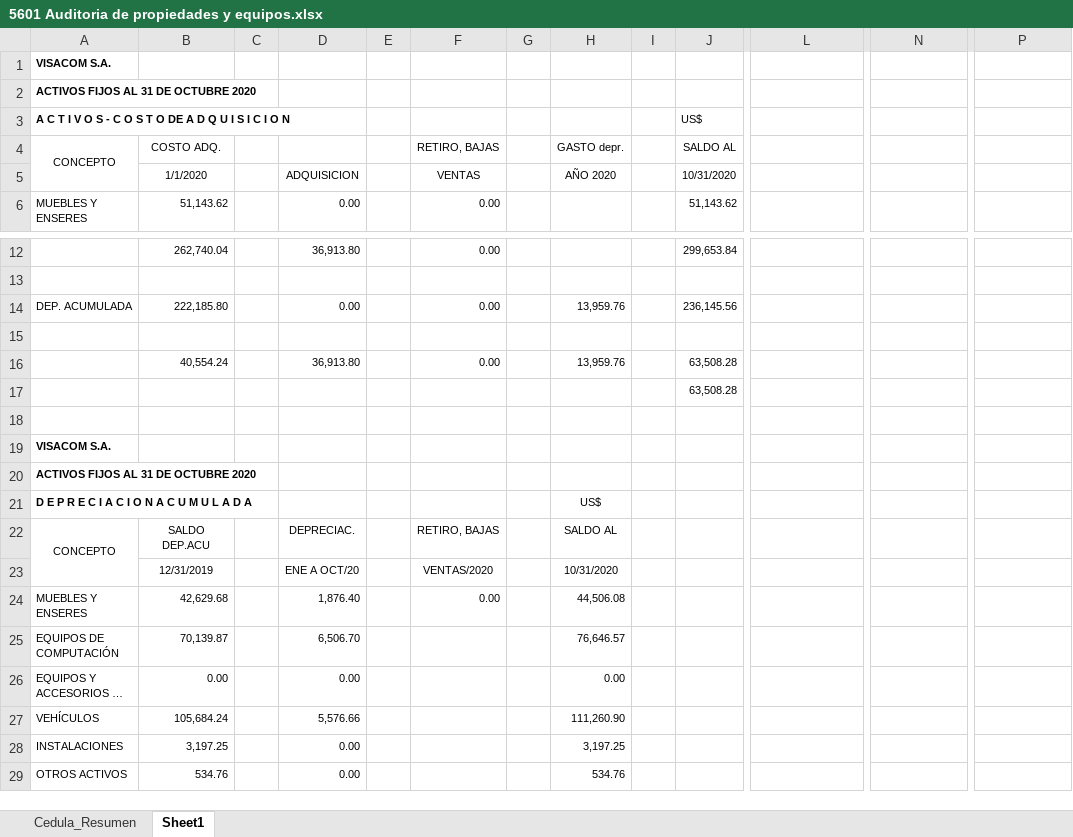
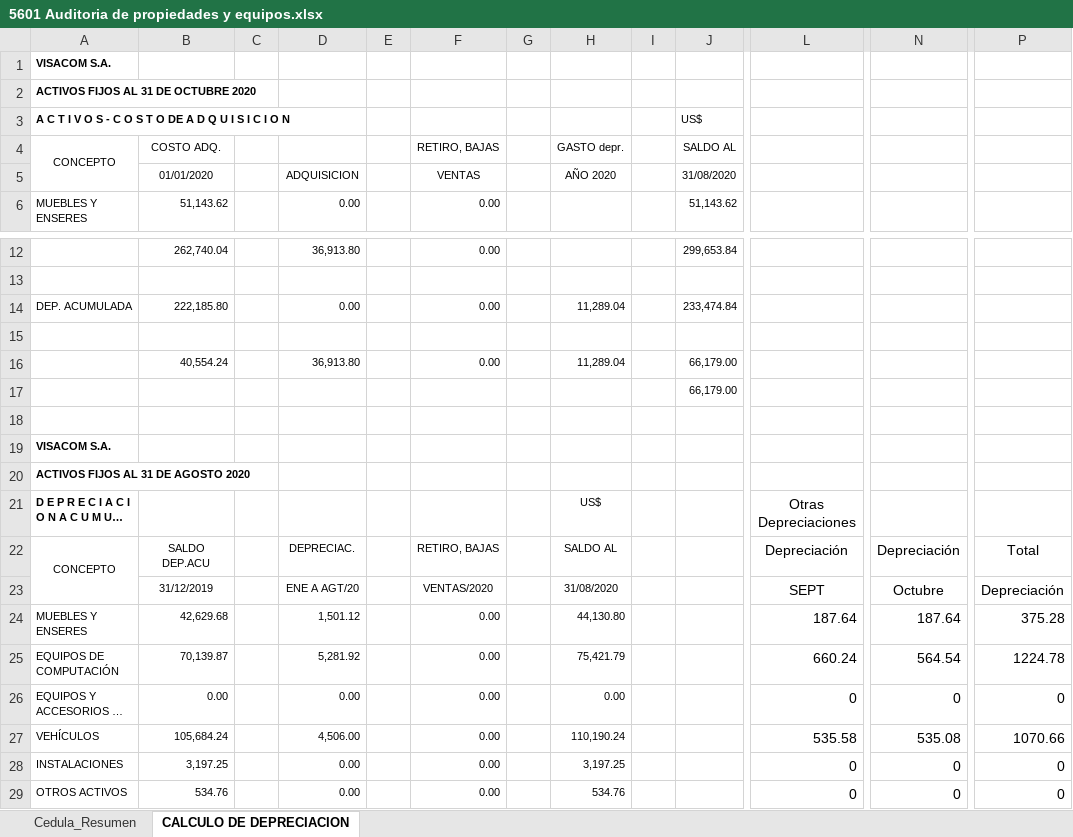
Before and after one commit to cesarleon911/VISACOM, an Excel workbook: FASE II - Ejecucion/5000 Activos/5600 Propiedades y equipos/5601 Auditoria de propiedades y equipos.xlsx, sheet CALCULO DE DEPRECIACION, drawn as a sheet; only a part is shown, gaps mark what is left out; long unchanged cells end in …; values as stored, in another font and other column widths than the file's, no borders; removed rows and columns are numbered as before the commit, all else as after; rows hold the shown columns only; the diff covers the shown part only; the diff names each change by its address in the sheet, - before the commit and + after, or states it on an @@ line.

Commit message:
caluclo de depreciacion

```diff
--- a/FASE II - Ejecucion/5000 Activos/5600 Propiedades y equipos/5601 Auditoria de propiedades y equipos.xlsx (sheet CALCULO DE DEPRECIACION)
+++ b/FASE II - Ejecucion/5000 Activos/5600 Propiedades y equipos/5601 Auditoria de propiedades y equipos.xlsx (sheet CALCULO DE DEPRECIACION)
-sheet tab: Sheet1
+sheet tab: CALCULO DE DEPRECIACION
-B5 (COSTO ADQ.): 1/1/2020
+B5 (COSTO ADQ.): 01/01/2020
-J5 (SALDO AL): 10/31/2020
+J5 (SALDO AL): 31/08/2020
-H14 (GASTO depr.): 13,959.76
+H14 (GASTO depr.): 11,289.04
-J14 (SALDO AL): 236,145.56
+J14 (SALDO AL): 233,474.84
-H16 (GASTO depr.): 13,959.76
+H16 (GASTO depr.): 11,289.04
-J16:J17 (SALDO AL): 63,508.28
+J16:J17 (SALDO AL): 66,179.00
-A20 (CONCEPTO): ACTIVOS FIJOS AL 31 DE OCTUBRE 2020
+A20 (CONCEPTO): ACTIVOS FIJOS AL 31 DE AGOSTO 2020
-L21: (empty)
+L21: Otras Depreciaciones
-L22: (empty)
+L22: Depreciación
-N22: (empty)
+N22: Depreciación
-P22: (empty)
+P22: Total
-row 23:  | 12/31/2019 |  | ENE A OCT/20 |  | VENTAS/2020 |  | 10/31/2020
+row 23:  | 31/12/2019 |  | ENE A AGT/20 |  | VENTAS/2020 |  | 31/08/2020 |  |  | SEPT | Octubre | Depreciación
-D24: 1,876.40
+D24: 1,501.12
-H24 (GASTO depr.): 44,506.08
+H24 (GASTO depr.): 44,130.80
-L24: (empty)
+L24: 187.64
-N24: (empty)
+N24: 187.64
-P24: (empty)
+P24: 375.28
-row 25: EQUIPOS DE COMPUTACIÓN | 70,139.87 |  | 6,506.70 |  |  |  | 76,646.57
+row 25: EQUIPOS DE COMPUTACIÓN | 70,139.87 |  | 5,281.92 |  | 0.00 |  | 75,421.79 |  |  | 660.24 | 564.54 | 1224.78
-F26 (RETIRO, BAJAS): (empty)
+F26 (RETIRO, BAJAS): 0.00
-L26: (empty)
+L26: 0
-N26: (empty)
+N26: 0
-P26: (empty)
+P26: 0
-row 27: VEHÍCULOS | 105,684.24 |  | 5,576.66 |  |  |  | 111,260.90
+row 27: VEHÍCULOS | 105,684.24 |  | 4,506.00 |  | 0.00 |  | 110,190.24 |  |  | 535.58 | 535.08 | 1070.66
-F28:F29 (RETIRO, BAJAS): (empty)
+F28:F29 (RETIRO, BAJAS): 0.00
-L28:L29: (empty)
+L28:L29: 0
-N28:N29: (empty)
+N28:N29: 0
-P28:P29: (empty)
+P28:P29: 0
```
Also changed, not shown: 19 edited cells elsewhere in this sheet, formulas that keep their value.
